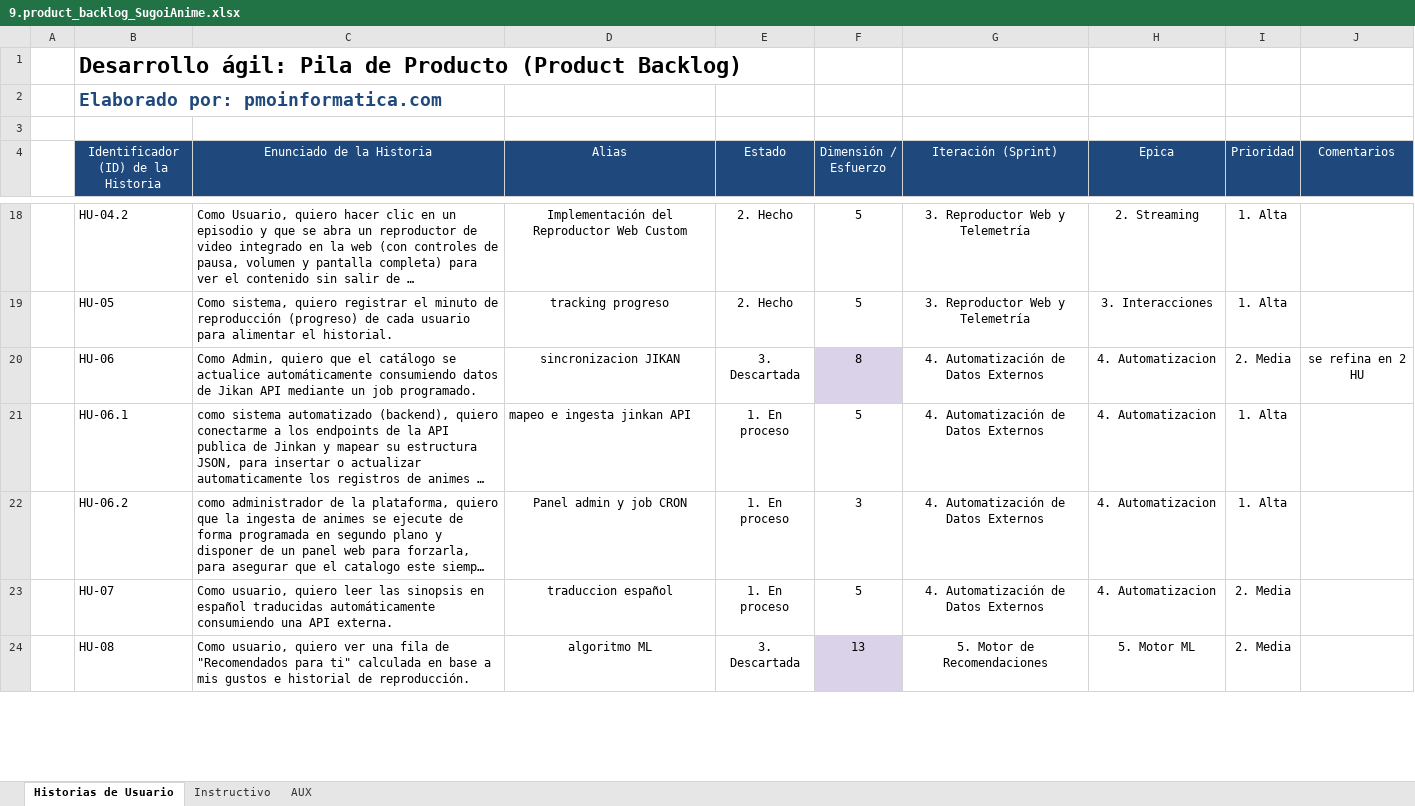
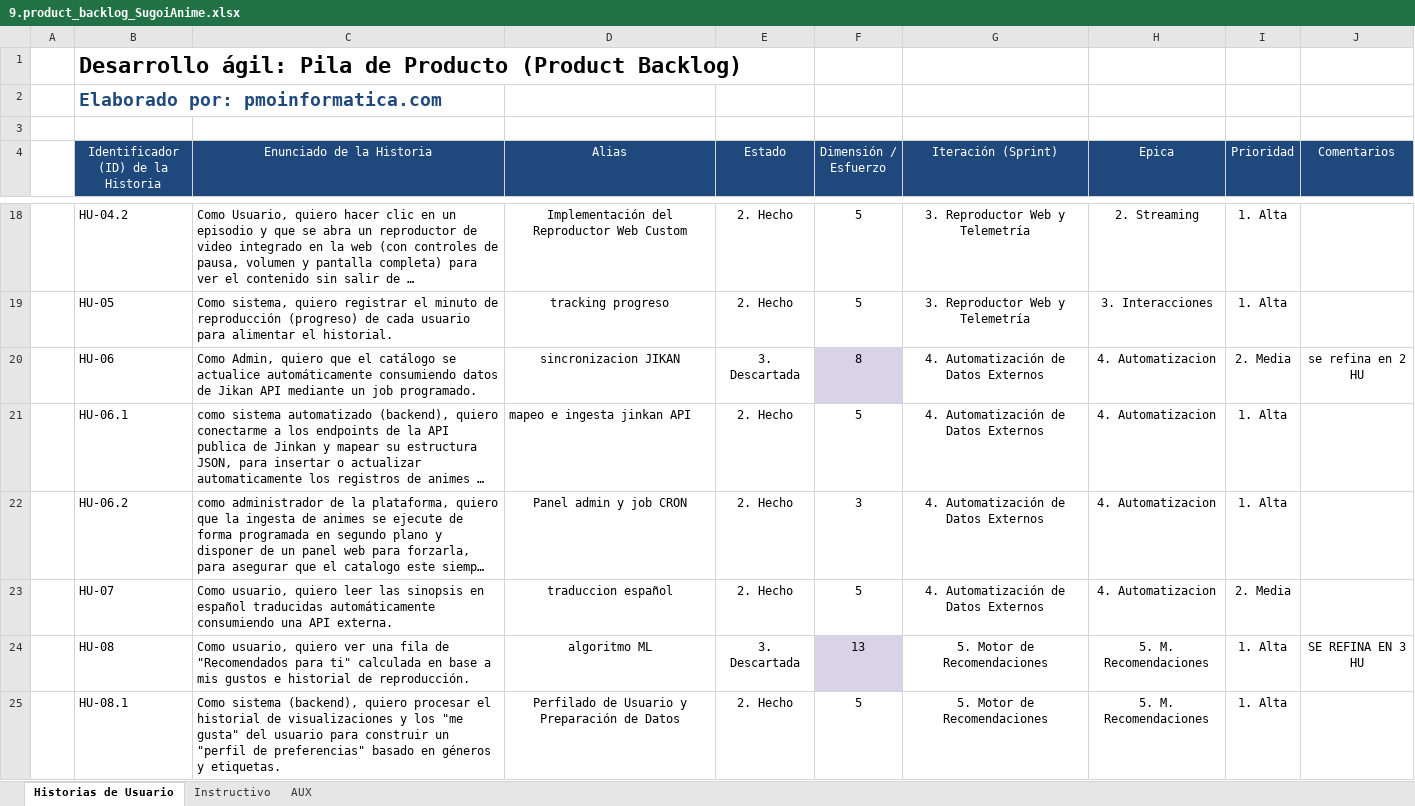
Before and after one commit to Marcoherna/Capstone, an Excel workbook: Fase 2/Evidencias Proyecto/Evidencias de documentación/Sprint 0/9.product_backlog_SugoiAnime.xlsx, sheet Historias de Usuario, drawn as a sheet; only a part is shown, gaps mark what is left out; long unchanged cells end in …; values as stored, in another font and other column widths than the file's, no borders; charts and pictures not drawn; the diff covers the shown part only; the diff names each change by its address in the sheet, - before the commit and + after, or states it on an @@ line.

```diff
--- a/Fase 2/Evidencias Proyecto/Evidencias de documentación/Sprint 0/9.product_backlog_SugoiAnime.xlsx (sheet Historias de Usuario)
+++ b/Fase 2/Evidencias Proyecto/Evidencias de documentación/Sprint 0/9.product_backlog_SugoiAnime.xlsx (sheet Historias de Usuario)
-E21:E23 (Estado): 1. En proceso
+E21:E23 (Estado): 2. Hecho
-H24 (Epica): 5. Motor ML
+H24 (Epica): 5. M. Recomendaciones
-I24 (Prioridad): 2. Media
+I24 (Prioridad): 1. Alta
-J24 (Comentarios): (empty)
+J24 (Comentarios): SE REFINA EN 3 HU
+row 25:  | HU-08.1 | Como sistema (backend), quiero procesar el historial de visualizaciones y los "me gusta" del usuario para construir un "perfil de preferencias" basado en géneros y etiquetas. | Perfilado de Usuario y Preparación de Datos | 2. Hecho | 5 | 5. Motor de Recomendaciones | 5. M. Recomendaciones | 1. Alta
```
Also changed, not shown: 6 added rows and 14 edited cells elsewhere in this sheet, sheet AUX, Fase 2/Evidencias Proyecto/Evidencias de documentación/Sprint 0/10. User_Story_Mapping_SugoiAnime.xlsx.
